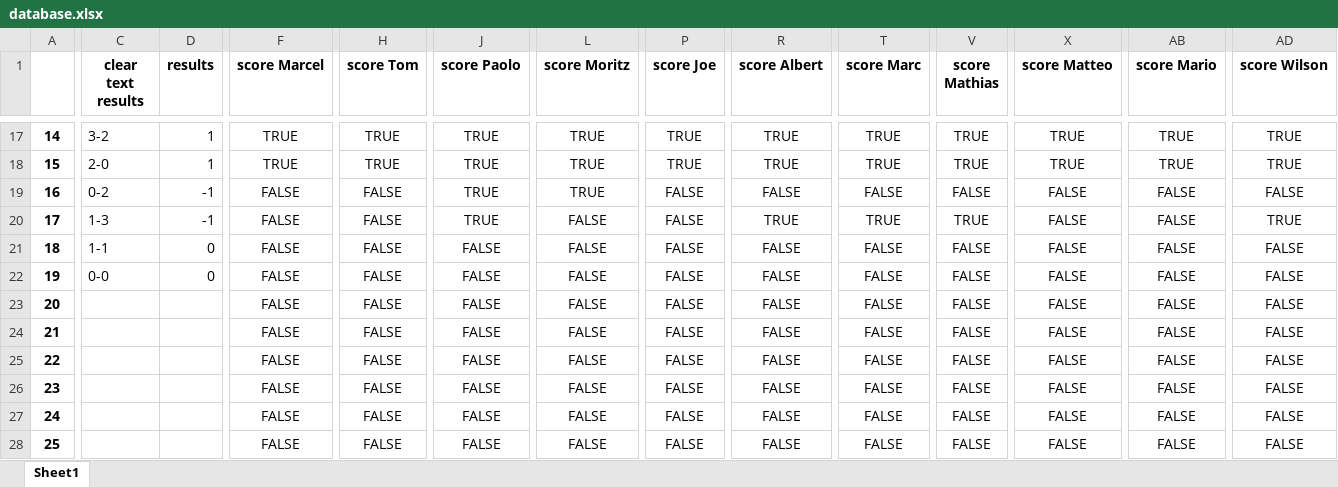
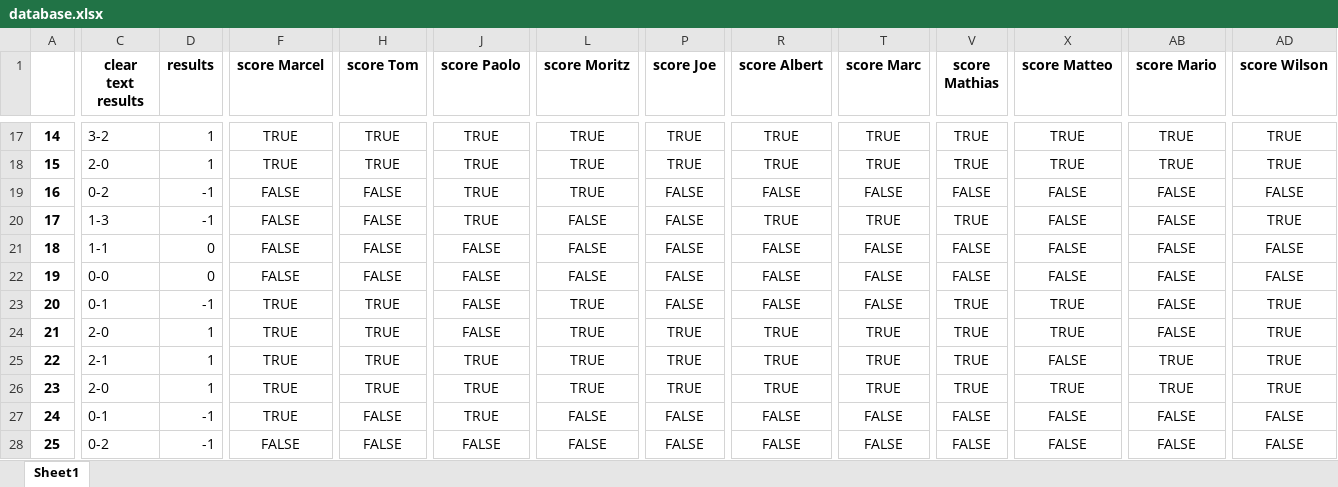
Before and after one commit to marcelcech/WorldCupBettings2022, an Excel workbook: backend/database.xlsx, sheet Sheet1, drawn as a sheet; only a part is shown, gaps mark what is left out; values as stored, in another font and other column widths than the file's, no borders; the diff covers the shown part only; the diff names each change by its address in the sheet, - before the commit and + after, or states it on an @@ line.

```diff
--- a/backend/database.xlsx (sheet Sheet1)
+++ b/backend/database.xlsx (sheet Sheet1)
-C23 (clear text results): (empty)
+C23 (clear text results): 0-1
-D23 (results): (empty)
+D23 (results): -1
-F23:F27 (score Marcel): FALSE
+F23:F27 (score Marcel): TRUE
-H23:H26 (score Tom): FALSE
+H23:H26 (score Tom): TRUE
-L23:L26 (score Moritz): FALSE
+L23:L26 (score Moritz): TRUE
-V23:V26 (score Mathias): FALSE
+V23:V26 (score Mathias): TRUE
-X23:X24 (score Matteo): FALSE
+X23:X24 (score Matteo): TRUE
-AD23:AD26 (score Wilson): FALSE
+AD23:AD26 (score Wilson): TRUE
-C24 (clear text results): (empty)
+C24 (clear text results): 2-0
-D24:D26 (results): (empty)
+D24:D26 (results): 1
-P24:P26 (score Joe): FALSE
+P24:P26 (score Joe): TRUE
-R24:R26 (score Albert): FALSE
+R24:R26 (score Albert): TRUE
-T24:T26 (score Marc): FALSE
+T24:T26 (score Marc): TRUE
-C25 (clear text results): (empty)
+C25 (clear text results): 2-1
-J25:J27 (score Paolo): FALSE
+J25:J27 (score Paolo): TRUE
-AB25:AB26 (score Mario): FALSE
+AB25:AB26 (score Mario): TRUE
-C26 (clear text results): (empty)
+C26 (clear text results): 2-0
-X26 (score Matteo): FALSE
+X26 (score Matteo): TRUE
-C27 (clear text results): (empty)
+C27 (clear text results): 0-1
-D27:D28 (results): (empty)
+D27:D28 (results): -1
-C28 (clear text results): (empty)
+C28 (clear text results): 0-2
```
Also changed, not shown: 20 edited cells elsewhere in this sheet.
